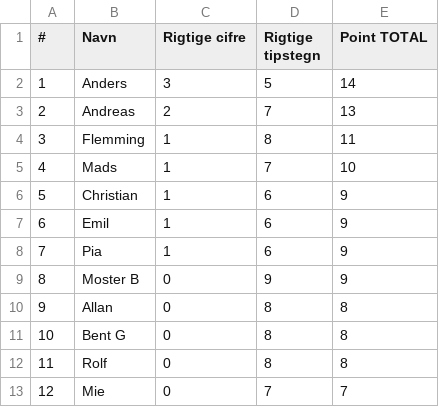
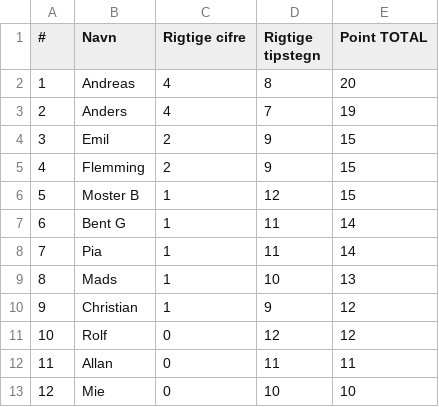
Before and after one commit to hrmohr/groupstage, a CSV file: docs/resources/cl2122/cl2122-stillingen.csv, drawn as a sheet.

```diff
--- a/docs/resources/cl2122/cl2122-stillingen.csv
+++ b/docs/resources/cl2122/cl2122-stillingen.csv
@@ -1,13 +1,13 @@
 "#","Navn","Rigtige cifre","Rigtige tipstegn","Point TOTAL"
-1,"Anders",3,5,14
-2,"Andreas",2,7,13
-3,"Flemming",1,8,11
-4,"Mads",1,7,10
-5,"Christian",1,6,9
-6,"Emil",1,6,9
-7,"Pia",1,6,9
-8,"Moster B",0,9,9
-9,"Allan",0,8,8
-10,"Bent G",0,8,8
-11,"Rolf",0,8,8
-12,"Mie",0,7,7
+1,"Andreas",4,8,20
+2,"Anders",4,7,19
+3,"Emil",2,9,15
+4,"Flemming",2,9,15
+5,"Moster B",1,12,15
+6,"Bent G",1,11,14
+7,"Pia",1,11,14
+8,"Mads",1,10,13
+9,"Christian",1,9,12
+10,"Rolf",0,12,12
+11,"Allan",0,11,11
+12,"Mie",0,10,10
```
Also changed, not shown: 2 other files.
